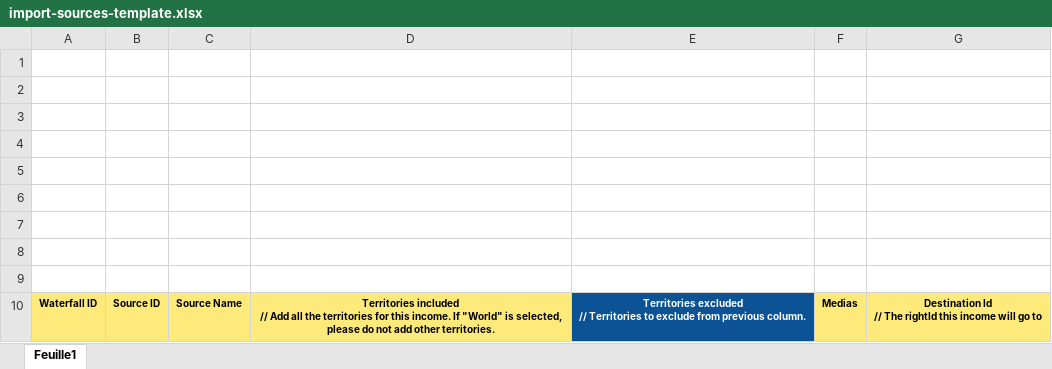
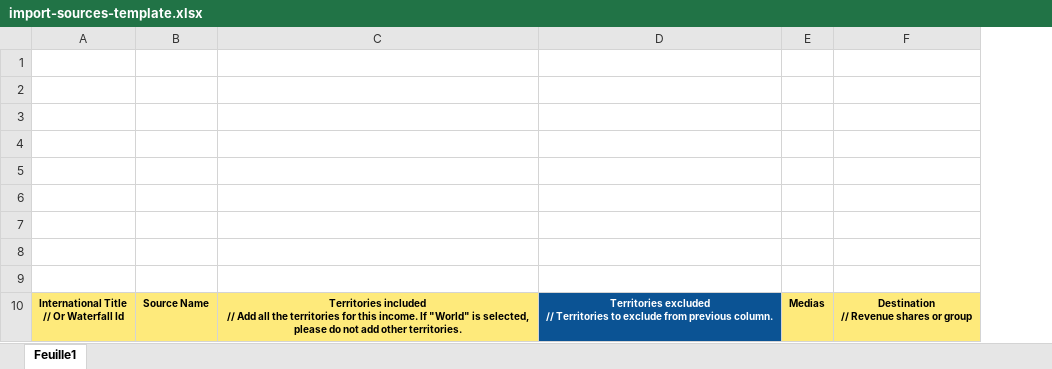
Before and after one commit to blockframes/blockframes, an Excel workbook: assets/templates/import-sources-template.xlsx, sheet Feuille1, drawn as a sheet; values as stored, in another font and other column widths than the file's, no borders; removed rows and columns are numbered as before the commit, all else as after; ↵ is a line break in a cell; the diff names each change by its address in the sheet, - before the commit and + after, or states it on an @@ line.

Commit message:
WIP Waterfall rights import updates#9488

```diff
--- a/assets/templates/import-sources-template.xlsx (sheet Feuille1)
+++ b/assets/templates/import-sources-template.xlsx (sheet Feuille1)
-column A, row 10: Waterfall ID
-column B, row 10: Source ID
+column A, row 10: International Title ↵ // Or Waterfall Id
-column G, row 10: Destination Id ↵ // The rightId this income will go to
+column F, row 10: Destination ↵ // Revenue shares or group
```
Also changed, not shown: assets/templates/import-documents-template.xlsx, assets/templates/import-expenses-template.xlsx, 7 other files.
